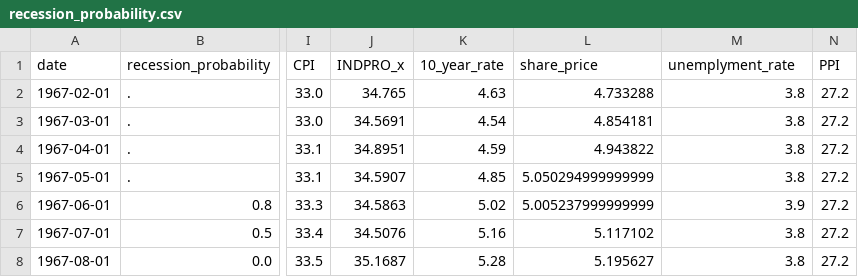
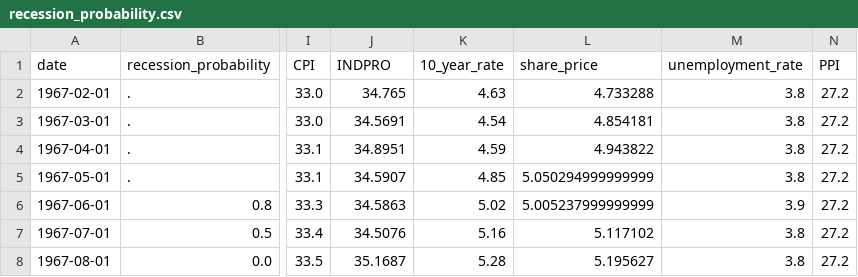
Before and after one commit to DonaldAadithiyan/RecessionRadar, a CSV file: data/combined/recession_probability.csv, drawn as a sheet; only a part is shown, gaps mark what is left out; the diff names each change by its address in the sheet, - before the commit and + after, or states it on an @@ line.

```diff
--- a/data/combined/recession_probability.csv
+++ b/data/combined/recession_probability.csv
-J1: INDPRO_x
+J1: INDPRO
-M1: unemplyment_rate
+M1: unemployment_rate
```
Also changed, not shown: 1 other file.
